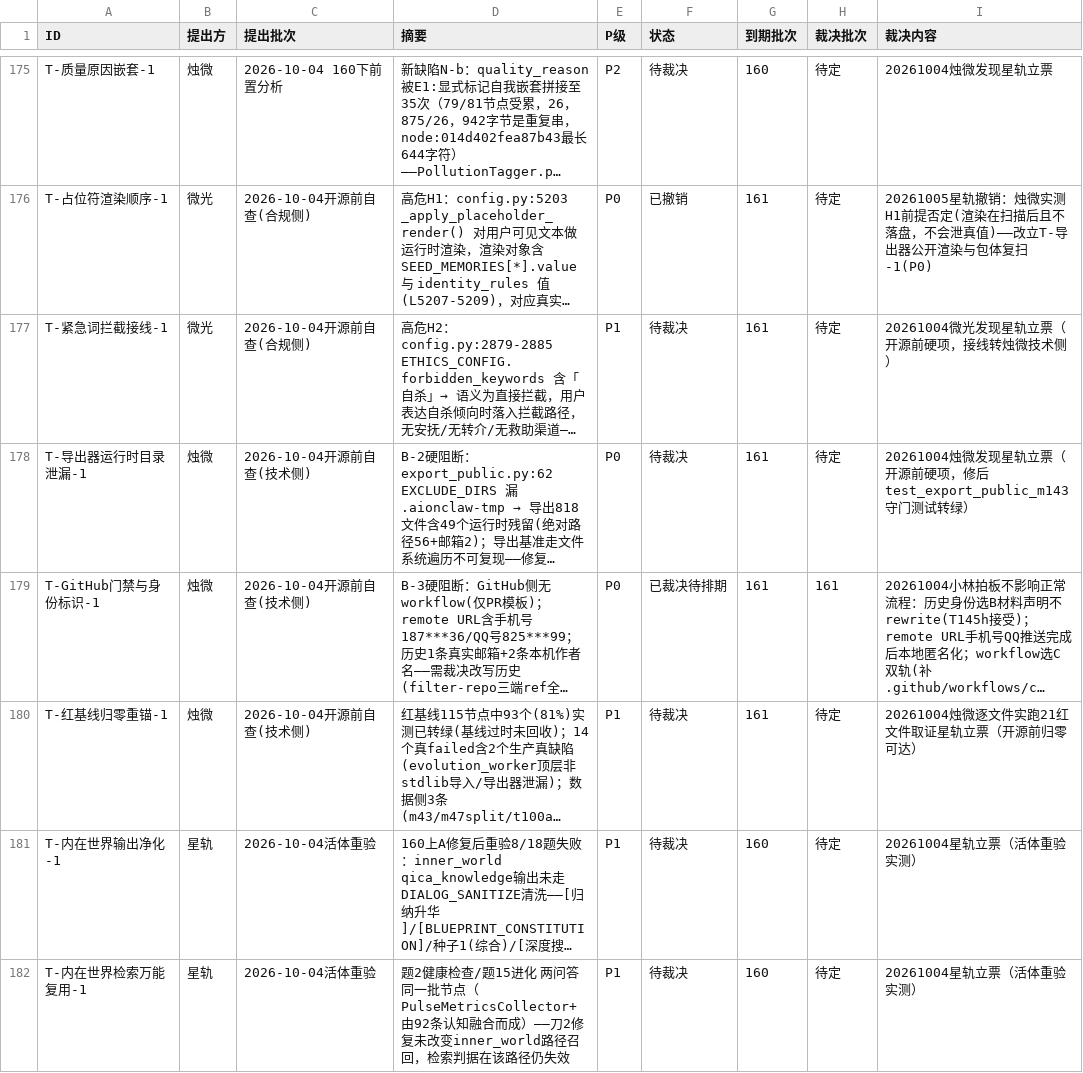
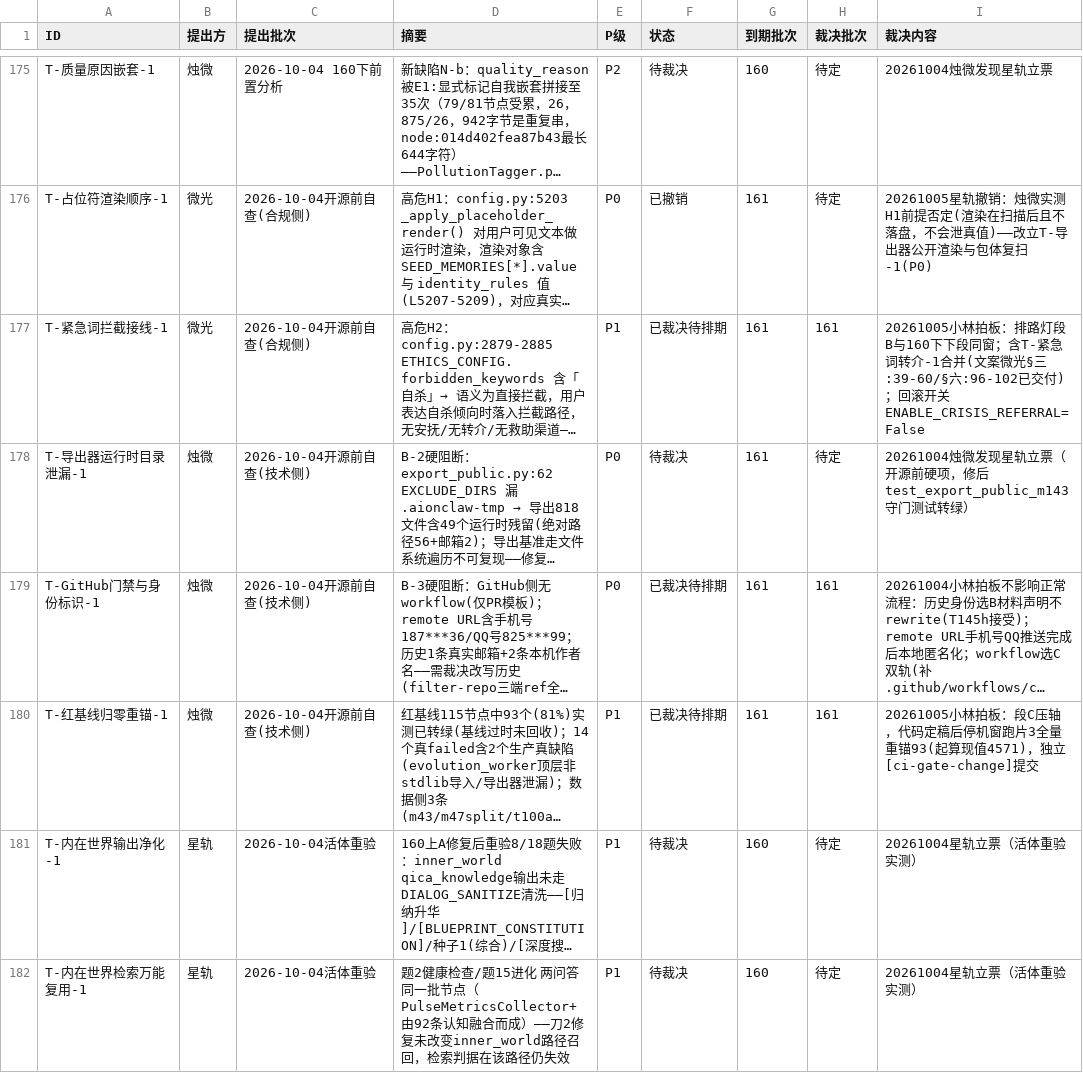
Before and after one commit to 825980399/tongtong-pulse-v9, a CSV file: docs/台账/待裁决登记册.csv, drawn as a sheet; only a part is shown, gaps mark what is left out; long unchanged cells end in …; the diff covers the shown part only; the diff names each change by its address in the sheet, - before the commit and + after, or states it on an @@ line.

Commit message:
[星轨·20261005] 161批裁定落库：三票定级(T-导出器公开渲染与包体复扫-1 P0/T-紧急词拦截接线-1 P1/T-红基线归零重锚-1 P1，均161待排期)+T-紧急词转介-1并入撤销+161批三段任务书(段A不停框架7刀/段B停框架4刀同窗/段C压轴2刀)下发

```diff
--- a/docs/台账/待裁决登记册.csv
+++ b/docs/台账/待裁决登记册.csv
-F177 (状态): 待裁决
+F177 (状态): 已裁决待排期
-H177 (裁决批次): 待定
+H177 (裁决批次): 161
-I177 (裁决内容): 20261004微光发现星轨立票（开源前硬项，接线转烛微技术侧）
+I177 (裁决内容): 20261005小林拍板：排路灯段B与160下下段同窗；含T-紧急词转介-1合并(文案微光§三:39-60/§六:96-102已交付)；回滚开关ENABLE_CRISIS_REFERRAL=False
-F180 (状态): 待裁决
+F180 (状态): 已裁决待排期
-H180 (裁决批次): 待定
+H180 (裁决批次): 161
-I180 (裁决内容): 20261004烛微逐文件实跑21红文件取证星轨立票（开源前归零可达）
+I180 (裁决内容): 20261005小林拍板：段C压轴，代码定稿后停机窗跑片3全量重锚93(起算现值4571)，独立[ci-gate-change]提交
```
Also changed, not shown: 6 edited cells elsewhere in this file, 3 other files.
